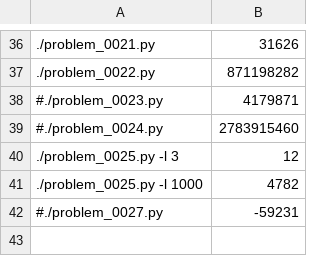
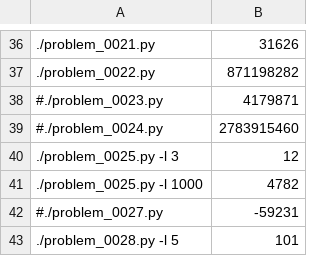
Before and after one commit to codavex/projecteuler, a CSV file: src/test_data.csv, drawn as a sheet; only a part is shown, gaps mark what is left out; the diff names each change by its address in the sheet, - before the commit and + after, or states it on an @@ line.

Commit message:
0028 snall scale solution

```diff
--- a/src/test_data.csv
+++ b/src/test_data.csv
+row 43: ./problem_0028.py -l 5 | 101
```
